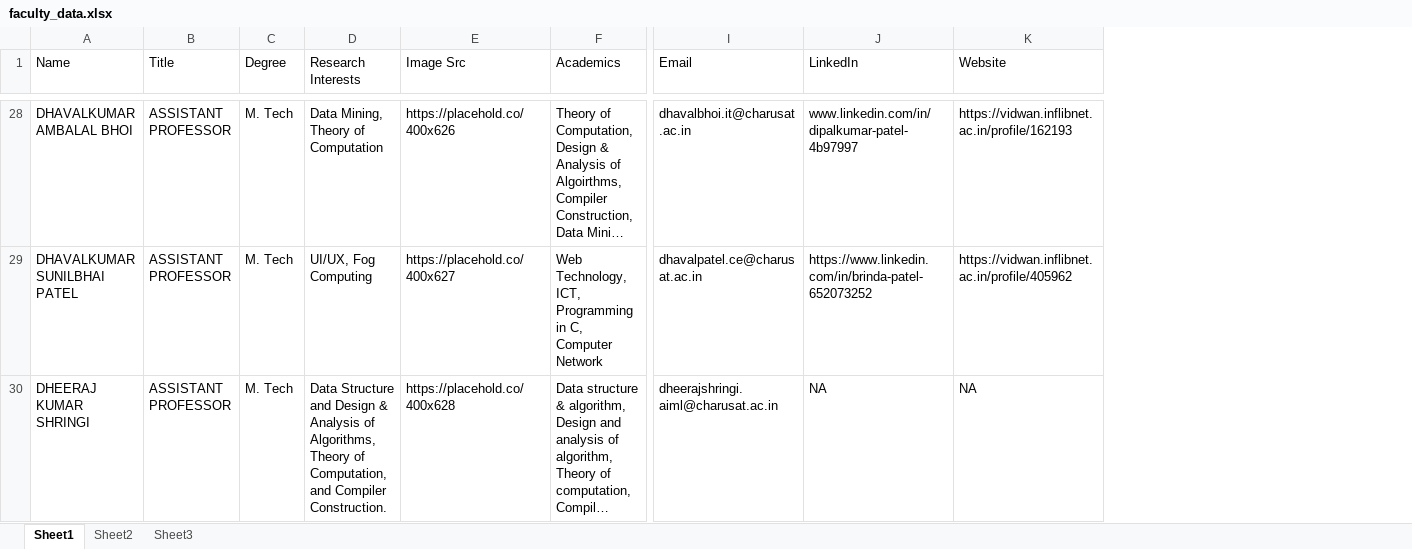
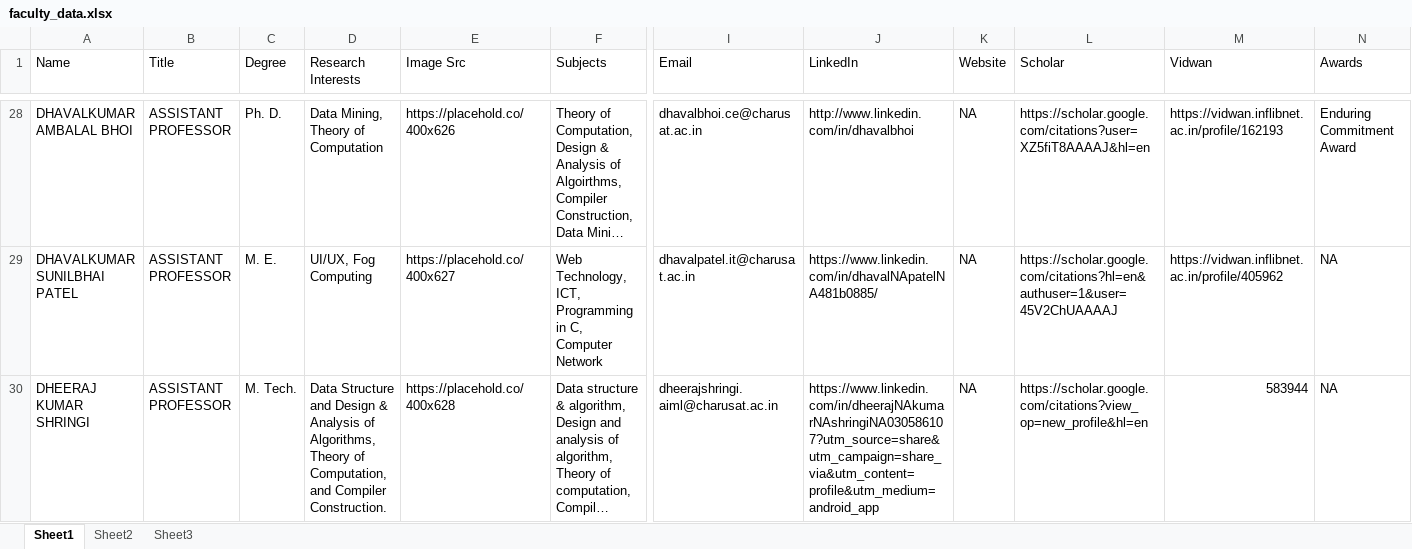
Before and after one commit to ravichanga101/CSPIT_NEW_2024, an Excel workbook: faculty_data.xlsx, sheet Sheet1, drawn as a sheet; only a part is shown, gaps mark what is left out; long unchanged cells end in …; values as stored, in another font and other column widths than the file's, no cell formats; addresses are those after the commit; the diff covers the shown part only; the diff names each change by its address in the sheet, - before the commit and + after, or states it on an @@ line.

Commit message:
Faculty profile updated

```diff
--- a/faculty_data.xlsx (sheet Sheet1)
+++ b/faculty_data.xlsx (sheet Sheet1)
+column K (Website), rows 28-30: all NA
+column L (Scholar), rows 28-30: https://scholar.google.com/citations?user=XZ5fiT8AAAAJ&hl=en | https://scholar.google.com/citations?hl=en&authuser=1&user=45V2ChUAAAAJ | https://scholar.google.com/citations?view_op=new_profile&hl=en
+column N (Awards), rows 28-30: Enduring Commitment Award | NA | NA
-F1: Academics
+F1: Subjects
-M1: Website
+M1: Vidwan
-C28 (Degree): M. Tech
+C28 (Degree): Ph. D.
-I28 (Email): dhavalbhoi.it@charusat.ac.in
+I28 (Email): dhavalbhoi.ce@charusat.ac.in
-J28 (LinkedIn): www.linkedin.com/in/dipalkumar-patel-4b97997
+J28 (LinkedIn): http://www.linkedin.com/in/dhavalbhoi
-C29 (Degree): M. Tech
+C29 (Degree): M. E.
-I29 (Email): dhavalpatel.ce@charusat.ac.in
+I29 (Email): dhavalpatel.it@charusat.ac.in
-J29 (LinkedIn): https://www.linkedin.com/in/brinda-patel-652073252
+J29 (LinkedIn): https://www.linkedin.com/in/dhavalNApatelNA481b0885/
-C30 (Degree): M. Tech
+C30 (Degree): M. Tech.
-J30 (LinkedIn): NA
+J30 (LinkedIn): https://www.linkedin.com/in/dheerajNAkumarNAshringiNA030586107?utm_source=share&utm_campaign=share_via&utm_content=profile&utm_medium=android_app
-M30 (Vidwan): NA
+M30 (Vidwan): 583944
```
Also changed, not shown: 1 added row and 286 edited cells elsewhere in this sheet, cell formats, 2 other files.
